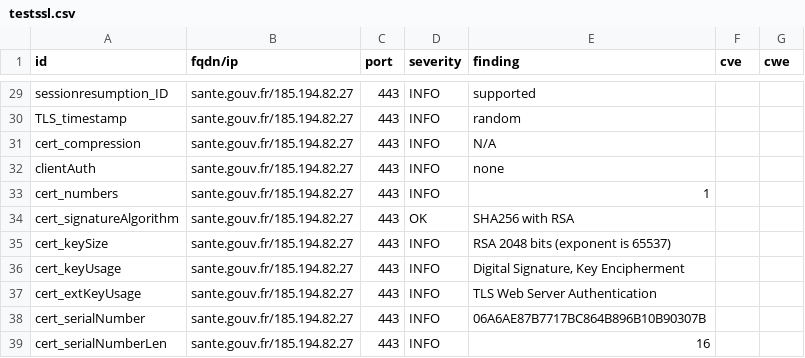
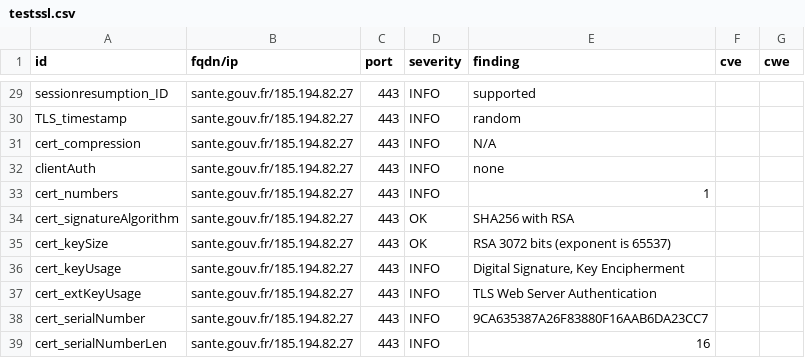
Before and after one commit to GKO-org/dashlordPrd9, a CSV file: results/aHR0cHM6Ly9zYW50ZS5nb3V2LmZy/testssl.csv, drawn as a sheet; only a part is shown, gaps mark what is left out; the diff covers the shown part only.

```diff
--- a/results/aHR0cHM6Ly9zYW50ZS5nb3V2LmZy/testssl.csv
+++ b/results/aHR0cHM6Ly9zYW50ZS5nb3V2LmZy/testssl.csv
@@ -34,6 +34,6 @@
 "cert_signatureAlgorithm","sante.gouv.fr/185.194.82.27","443","OK","SHA256 with RSA","",""
-"cert_keySize","sante.gouv.fr/185.194.82.27","443","INFO","RSA 2048 bits (exponent is 65537)","",""
+"cert_keySize","sante.gouv.fr/185.194.82.27","443","OK","RSA 3072 bits (exponent is 65537)","",""
 "cert_keyUsage","sante.gouv.fr/185.194.82.27","443","INFO","Digital Signature, Key Encipherment","",""
 "cert_extKeyUsage","sante.gouv.fr/185.194.82.27","443","INFO","TLS Web Server Authentication","",""
-"cert_serialNumber","sante.gouv.fr/185.194.82.27","443","INFO","06A6AE87B7717BC864B896B10B90307B","",""
+"cert_serialNumber","sante.gouv.fr/185.194.82.27","443","INFO","9CA635387A26F83880F16AAB6DA23CC7","",""
 "cert_serialNumberLen","sante.gouv.fr/185.194.82.27","443","INFO","16","",""
```
Also changed, not shown: 11 edited cells elsewhere in this file, 9 other files.
